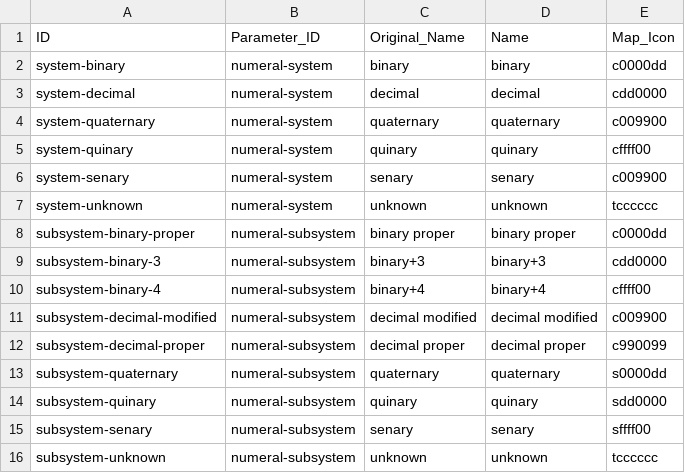
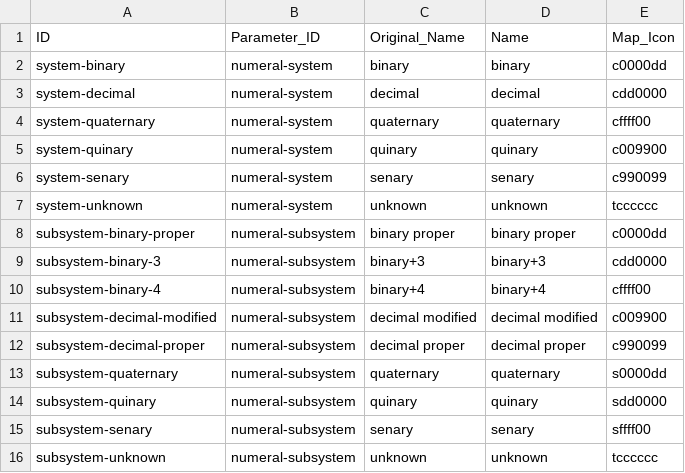
Before and after one commit to cldf-datasets/barlownumeralsystems, a CSV file: etc/codes.csv, drawn as a sheet.

Commit message:
Update colors

```diff
--- a/etc/codes.csv
+++ b/etc/codes.csv
@@ -3,5 +3,5 @@ system-binary,numeral-system,binary,binary,c0000dd
 system-decimal,numeral-system,decimal,decimal,cdd0000
-system-quaternary,numeral-system,quaternary,quaternary,c009900
-system-quinary,numeral-system,quinary,quinary,cffff00
-system-senary,numeral-system,senary,senary,c009900
+system-quaternary,numeral-system,quaternary,quaternary,cffff00
+system-quinary,numeral-system,quinary,quinary,c009900
+system-senary,numeral-system,senary,senary,c990099
 system-unknown,numeral-system,unknown,unknown,tcccccc
```
